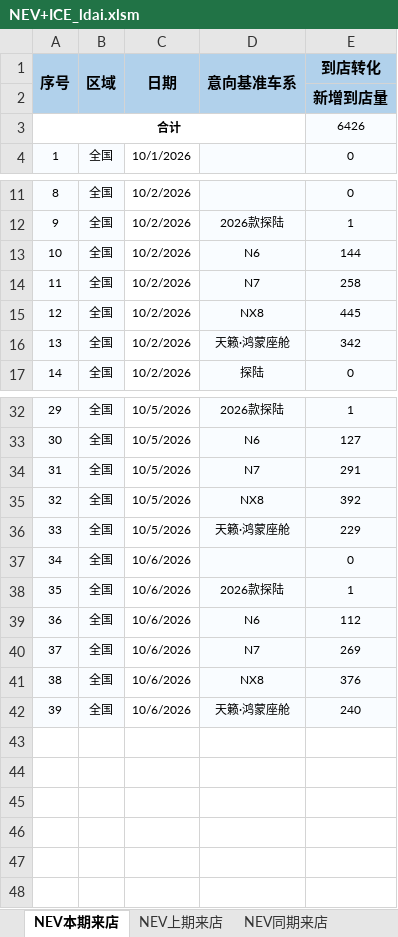
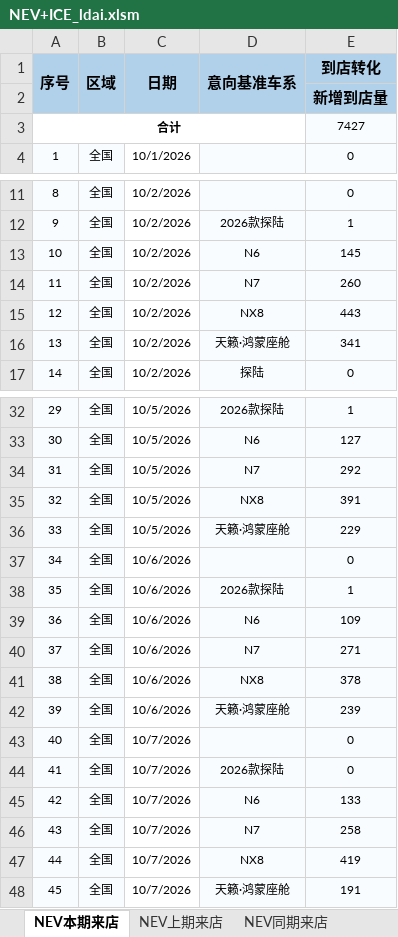
Before and after one commit to Django604/AI_Digest, an Excel workbook: data/source/NEV+ICE_ldai.xlsm, sheet NEV本期来店, drawn as a sheet; only a part is shown, gaps mark what is left out; values as stored, in another font and other column widths than the file's, no borders; the diff names each change by its address in the sheet, - before the commit and + after, or states it on an @@ line.

```diff
--- a/data/source/NEV+ICE_ldai.xlsm (sheet NEV本期来店)
+++ b/data/source/NEV+ICE_ldai.xlsm (sheet NEV本期来店)
-E3 (到店转化): 6426
+E3 (到店转化): 7427
-E13 (到店转化): 144
+E13 (到店转化): 145
-E14 (到店转化): 258
+E14 (到店转化): 260
-E15 (到店转化): 445
+E15 (到店转化): 443
-E16 (到店转化): 342
+E16 (到店转化): 341
-E34 (到店转化): 291
+E34 (到店转化): 292
-E35 (到店转化): 392
+E35 (到店转化): 391
-E39 (到店转化): 112
+E39 (到店转化): 109
-E40 (到店转化): 269
+E40 (到店转化): 271
-E41 (到店转化): 376
+E41 (到店转化): 378
-E42 (到店转化): 240
+E42 (到店转化): 239
+row 43: 40 | 全国 | 10/7/2026 |  | 0
+row 44: 41 | 全国 | 10/7/2026 | 2026款探陆 | 0
+row 45: 42 | 全国 | 10/7/2026 | N6 | 133
+row 46: 43 | 全国 | 10/7/2026 | N7 | 258
+row 47: 44 | 全国 | 10/7/2026 | NX8 | 419
+row 48: 45 | 全国 | 10/7/2026 | 天籁·鸿蒙座舱 | 191
```
Also changed, not shown: sheet ICE同期来店, sheet ICE上期来店, sheet NEV上期来店, sheet NEV同期来店, sheet ICE本期来店, data/source/NEV+ICE_xsai.xlsm, 5 other files.
